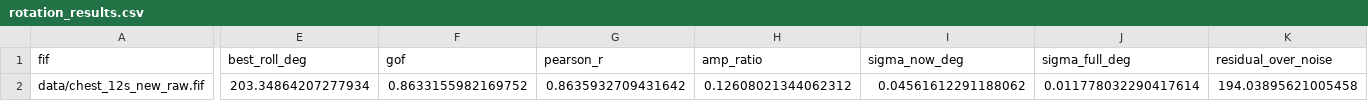
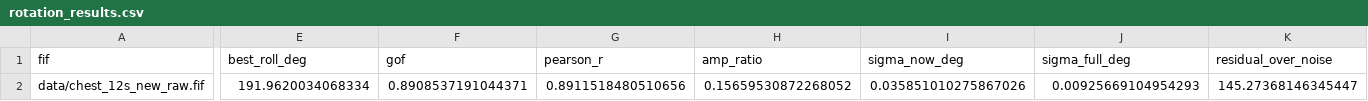
Before and after one commit to jlatoff10/TrinityMEG, a CSV file: analysis/results/rotation_results.csv, drawn as a sheet; only a part is shown, gaps mark what is left out; the diff names each change by its address in the sheet, - before the commit and + after, or states it on an @@ line.

```diff
--- a/analysis/results/rotation_results.csv
+++ b/analysis/results/rotation_results.csv
-E2 (best_roll_deg): 203.34864207277934
+E2 (best_roll_deg): 191.9620034068334
-F2 (gof): 0.8633155982169752
+F2 (gof): 0.8908537191044371
-G2 (pearson_r): 0.8635932709431642
+G2 (pearson_r): 0.8911518480510656
-H2 (amp_ratio): 0.12608021344062312
+H2 (amp_ratio): 0.15659530872268052
-I2 (sigma_now_deg): 0.04561612291188062
+I2 (sigma_now_deg): 0.035851010275867026
-J2 (sigma_full_deg): 0.011778032290417614
+J2 (sigma_full_deg): 0.00925669104954293
-K2 (residual_over_noise): 194.03895621005458
+K2 (residual_over_noise): 145.27368146345447
```
Also changed, not shown: 3 other files.
